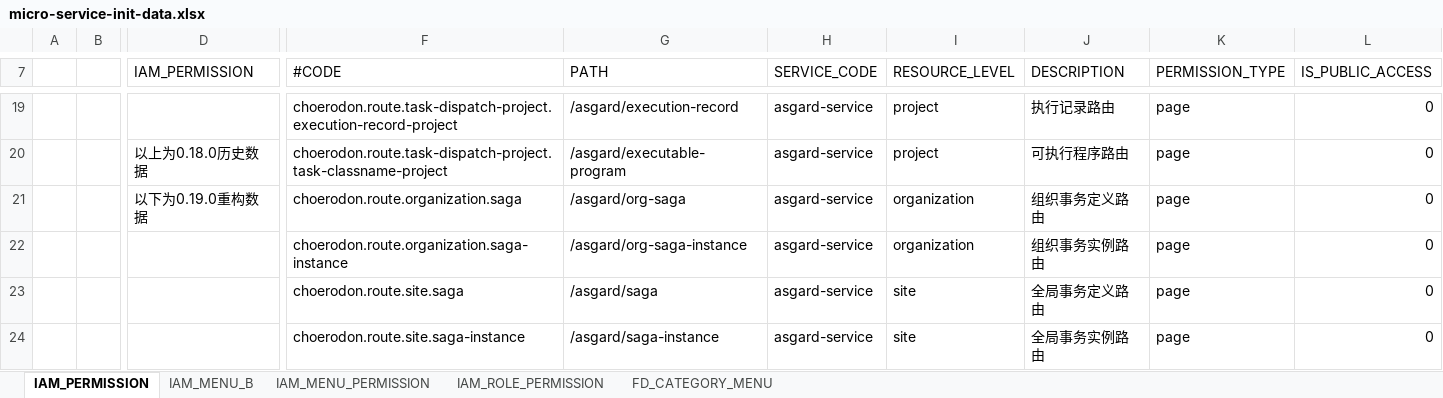
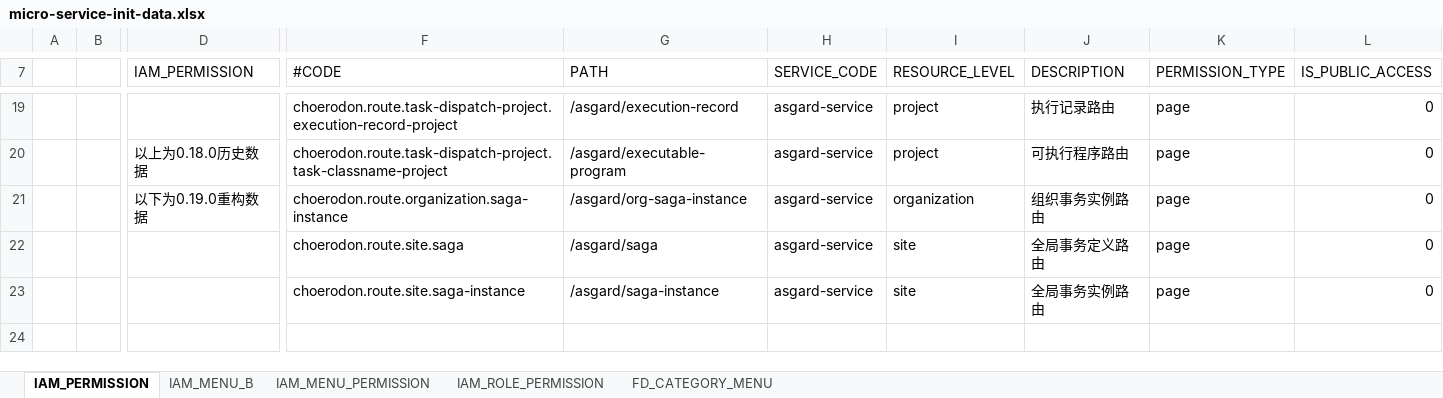
Before and after one commit to open-hand/choerodon-asgard, an Excel workbook: src/main/resources/script/meta/micro-service-init-data.xlsx, sheet IAM_PERMISSION, drawn as a sheet; only a part is shown, gaps mark what is left out; values as stored, in another font and other column widths than the file's, no borders; removed rows and columns are numbered as before the commit, all else as after; rows hold the shown columns only; the diff names each change by its address in the sheet, - before the commit and + after, or states it on an @@ line.

```diff
--- a/src/main/resources/script/meta/micro-service-init-data.xlsx (sheet IAM_PERMISSION)
+++ b/src/main/resources/script/meta/micro-service-init-data.xlsx (sheet IAM_PERMISSION)
-row 21:  |  | 以下为0.19.0重构数据 | choerodon.route.organization.saga | /asgard/org-saga | asgard-service | organization | 组织事务定义路由 | page | 0
-D21 (IAM_PERMISSION): (empty)
+D21 (IAM_PERMISSION): 以下为0.19.0重构数据
```
Also changed, not shown: sheet IAM_MENU_B, sheet FD_CATEGORY_MENU, sheet IAM_MENU_PERMISSION, sheet IAM_ROLE_PERMISSION.
